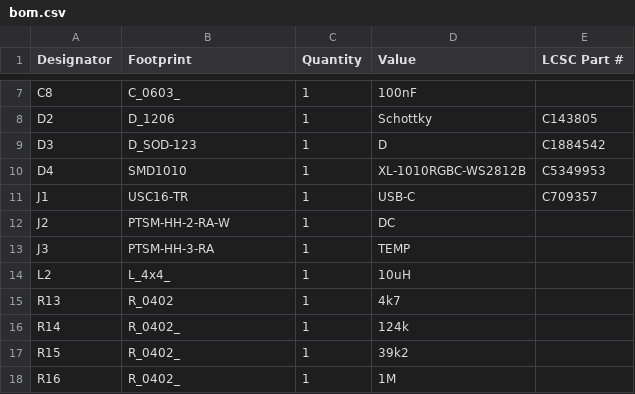
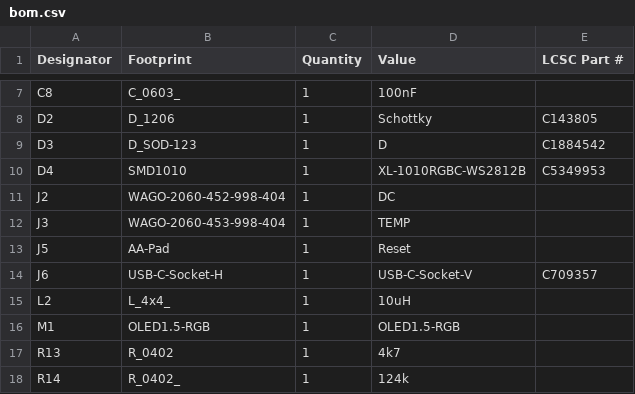
Before and after one commit to revk/ESP32-EnvMon, a CSV file: PCB/EnvMon/production/bom.csv, drawn as a sheet; only a part is shown, gaps mark what is left out; the shorter side is filled out with more unchanged rows.

```diff
--- a/PCB/EnvMon/production/bom.csv
+++ b/PCB/EnvMon/production/bom.csv
@@ -10,6 +10,8 @@ D3,D_SOD-123,1,D,C1884542
 D4,SMD1010,1,XL-1010RGBC-WS2812B,C5349953
-J1,USC16-TR,1,USB-C,C709357
-J2,PTSM-HH-2-RA-W,1,DC,
-J3,PTSM-HH-3-RA,1,TEMP,
+J2,WAGO-2060-452-998-404,1,DC,
+J3,WAGO-2060-453-998-404,1,TEMP,
+J5,AA-Pad,1,Reset,
+J6,USB-C-Socket-H,1,USB-C-Socket-V,C709357
 L2,L_4x4_,1,10uH,
+M1,OLED1.5-RGB,1,OLED1.5-RGB,
 R13,R_0402,1,4k7,
```
Also changed, not shown: PCB/EnvMon/production/positions.csv, PCB/USBC/production/bom.csv, 9 other files.
